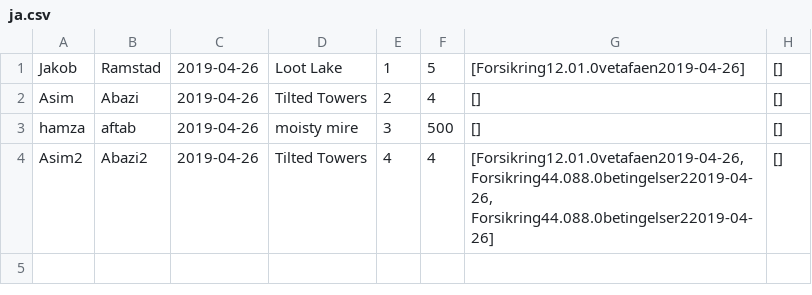
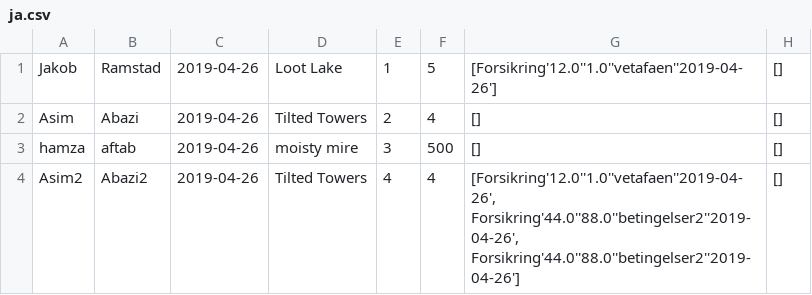
Before and after one commit to Asim-A/regsystem2019, a CSV file: ja.csv, drawn as a sheet.

```diff
--- a/ja.csv
+++ b/ja.csv
@@ -1,4 +1,4 @@
-"Jakob";"Ramstad";"2019-04-26";"Loot Lake";"1";"5";"[Forsikring12.01.0vetafaen2019-04-26]";"[]"
+"Jakob";"Ramstad";"2019-04-26";"Loot Lake";"1";"5";"[Forsikring'12.0''1.0''vetafaen''2019-04-26']";"[]"
 "Asim";"Abazi";"2019-04-26";"Tilted Towers";"2";"4";"[]";"[]"
 "hamza";"aftab";"2019-04-26";"moisty mire";"3";"500";"[]";"[]"
-"Asim2";"Abazi2";"2019-04-26";"Tilted Towers";"4";"4";"[Forsikring12.01.0vetafaen2019-04-26, Forsikring44.088.0betingelser22019-04-26, Forsikring44.088.0betingelser22019-04-26]";"[]"
+"Asim2";"Abazi2";"2019-04-26";"Tilted Towers";"4";"4";"[Forsikring'12.0''1.0''vetafaen''2019-04-26', Forsikring'44.0''88.0''betingelser2''2019-04-26', Forsikring'44.0''88.0''betingelser2''2019-04-26']";"[]"
```
Also changed, not shown: 4 other files.
